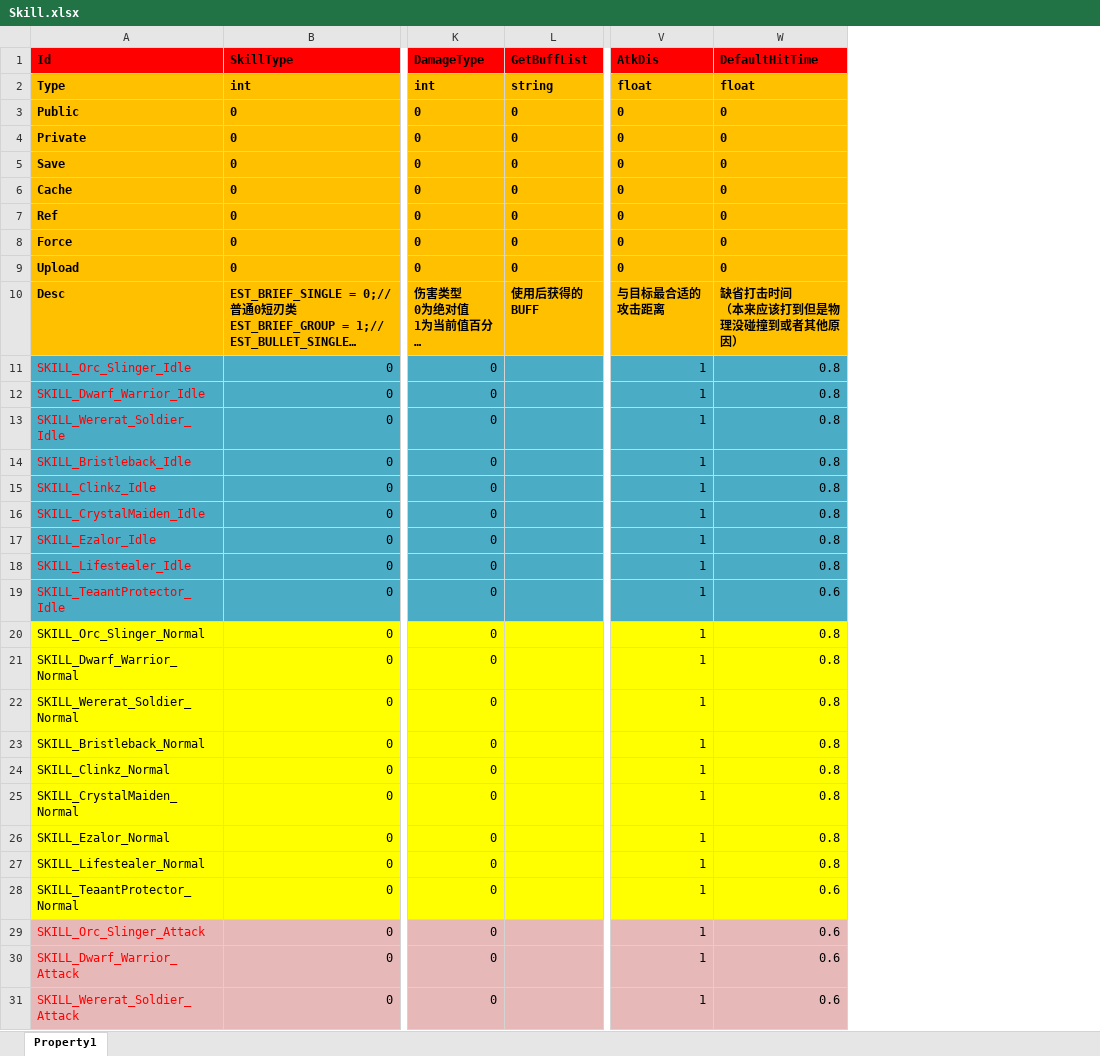
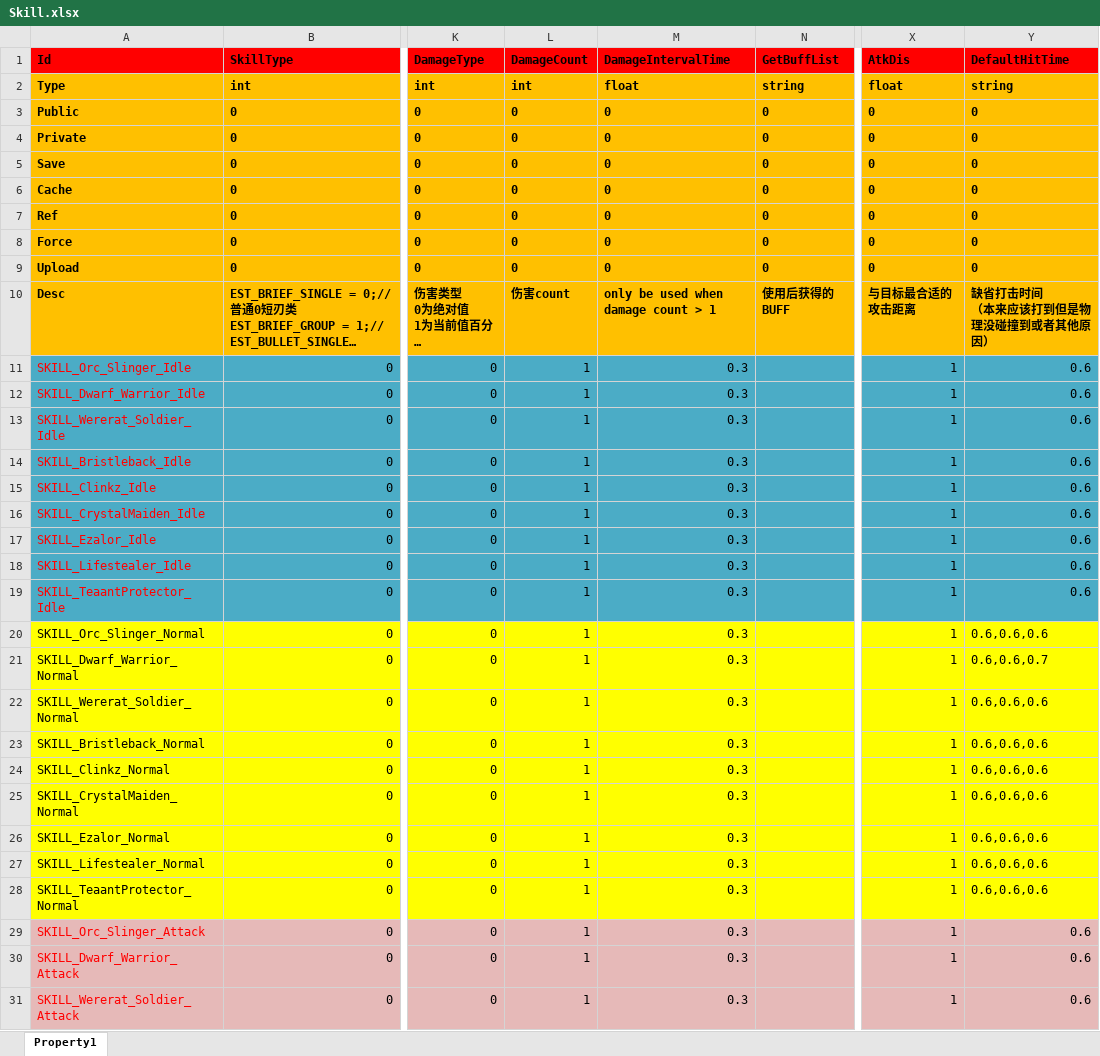
Before and after one commit to hu-81/NoahGameFramee, an Excel workbook: _Out/NFDataCfg/Excel/Skill.xlsx, sheet Property1, drawn as a sheet; only a part is shown, gaps mark what is left out; long unchanged cells end in …; values as stored, in another font and other column widths than the file's, no borders; addresses are those after the commit; the diff names each change by its address in the sheet, - before the commit and + after, or states it on an @@ line.

Commit message:
internal time for sikll

```diff
--- a/_Out/NFDataCfg/Excel/Skill.xlsx (sheet Property1)
+++ b/_Out/NFDataCfg/Excel/Skill.xlsx (sheet Property1)
+column L (DamageCount), rows 2-31: int | 0 | 0 | 0 | 0 | 0 | 0 | 0 | 伤害count | 1 | 1 | 1 | 1 | 1 | 1 | 1 | 1 | 1 | 1 | 1 | 1 | 1 | 1 | 1 | 1 | 1 | 1 | 1 | 1 | 1
+column M (DamageIntervalTime), rows 2-31: float | 0 | 0 | 0 | 0 | 0 | 0 | 0 | only be used when damage count > 1 | 0.3 | 0.3 | 0.3 | 0.3 | 0.3 | 0.3 | 0.3 | 0.3 | 0.3 | 0.3 | 0.3 | 0.3 | 0.3 | 0.3 | 0.3 | 0.3 | 0.3 | 0.3 | 0.3 | 0.3 | 0.3
-Y2 (DefaultHitTime): float
+Y2 (DefaultHitTime): string
-Y11:Y18 (DefaultHitTime): 0.8
+Y11:Y18 (DefaultHitTime): 0.6
-Y20 (DefaultHitTime): 0.8
+Y20 (DefaultHitTime): 0.6,0.6,0.6
-Y21 (DefaultHitTime): 0.8
+Y21 (DefaultHitTime): 0.6,0.6,0.7
-Y22:Y27 (DefaultHitTime): 0.8
+Y22:Y27 (DefaultHitTime): 0.6,0.6,0.6
-Y28 (DefaultHitTime): 0.6
+Y28 (DefaultHitTime): 0.6,0.6,0.6
```
Also changed, not shown: 6 other files.
